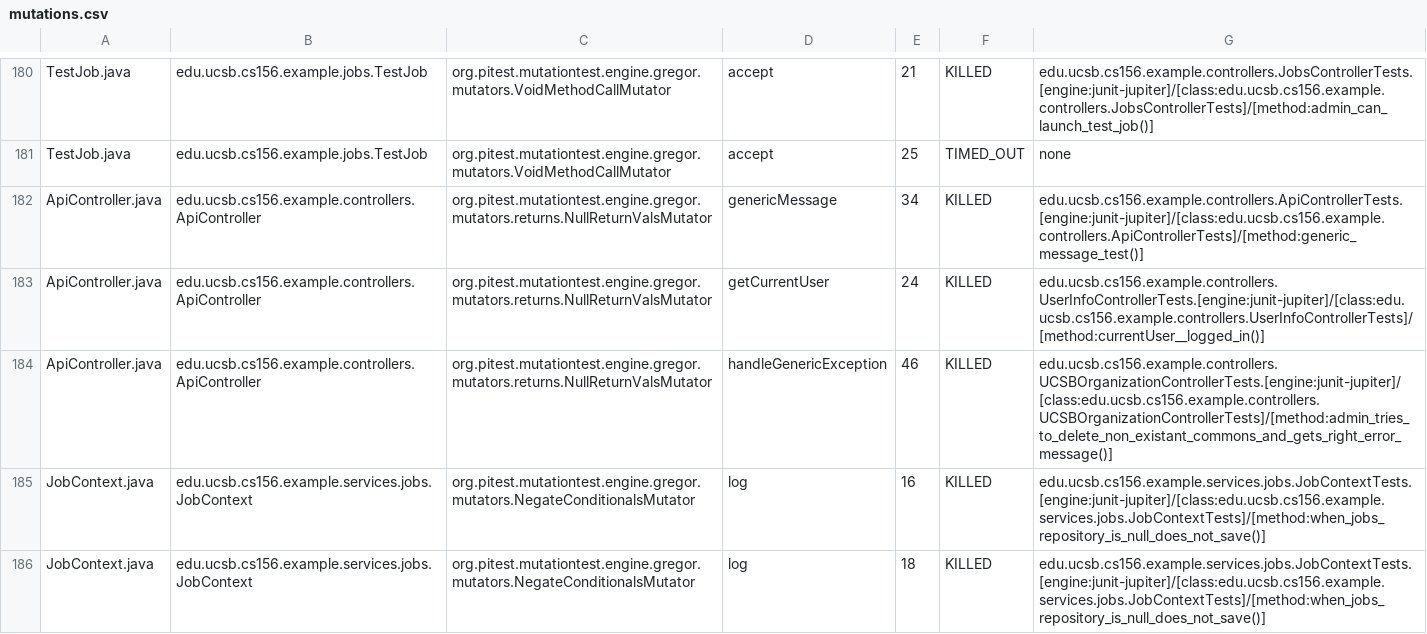
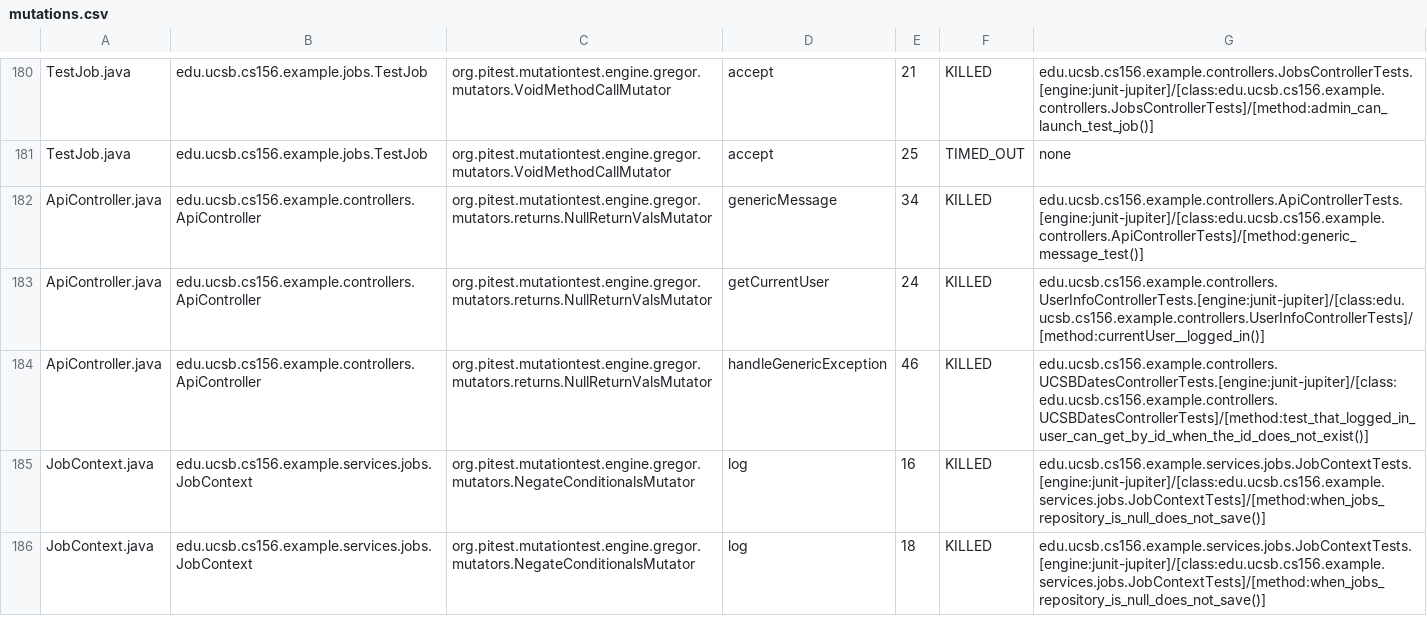
Before and after one commit to ucsb-cs156-f25/team02-f25-14, a CSV file: prs/128/pitest/mutations.csv, drawn as a sheet; only a part is shown, gaps mark what is left out.

Commit message:
Deploying to gh-pages from @ ucsb-cs156-f25/team02-f25-14@0a1ecc000348265e0ce20e608628a12404bdf013 🚀

```diff
--- a/prs/128/pitest/mutations.csv
+++ b/prs/128/pitest/mutations.csv
@@ -183,3 +183,3 @@ ApiController.java,edu.ucsb.cs156.example.controllers.ApiController,org.pitest.m
 ApiController.java,edu.ucsb.cs156.example.controllers.ApiController,org.pitest.mutationtest.engine.gregor.mutators.returns.NullReturnValsMutator,getCurrentUser,24,KILLED,edu.ucsb.cs156.example.controllers.UserInfoControllerTests.[engine:junit-jupiter]/[class:edu.ucsb.cs156.example.controllers.UserInfoControllerTests]/[method:currentUser__logged_in()]
-ApiController.java,edu.ucsb.cs156.example.controllers.ApiController,org.pitest.mutationtest.engine.gregor.mutators.returns.NullReturnValsMutator,handleGenericException,46,KILLED,edu.ucsb.cs156.example.controllers.UCSBOrganizationControllerTests.[engine:junit-jupiter]/[class:edu.ucsb.cs156.example.controllers.UCSBOrganizationControllerTests]/[method:admin_tries_to_delete_non_existant_commons_and_gets_right_error_message()]
+ApiController.java,edu.ucsb.cs156.example.controllers.ApiController,org.pitest.mutationtest.engine.gregor.mutators.returns.NullReturnValsMutator,handleGenericException,46,KILLED,edu.ucsb.cs156.example.controllers.UCSBDatesControllerTests.[engine:junit-jupiter]/[class:edu.ucsb.cs156.example.controllers.UCSBDatesControllerTests]/[method:test_that_logged_in_user_can_get_by_id_when_the_id_does_not_exist()]
 JobContext.java,edu.ucsb.cs156.example.services.jobs.JobContext,org.pitest.mutationtest.engine.gregor.mutators.NegateConditionalsMutator,log,16,KILLED,edu.ucsb.cs156.example.services.jobs.JobContextTests.[engine:junit-jupiter]/[class:edu.ucsb.cs156.example.services.jobs.JobContextTests]/[method:when_jobs_repository_is_null_does_not_save()]
```
Also changed, not shown: 21 other files.
